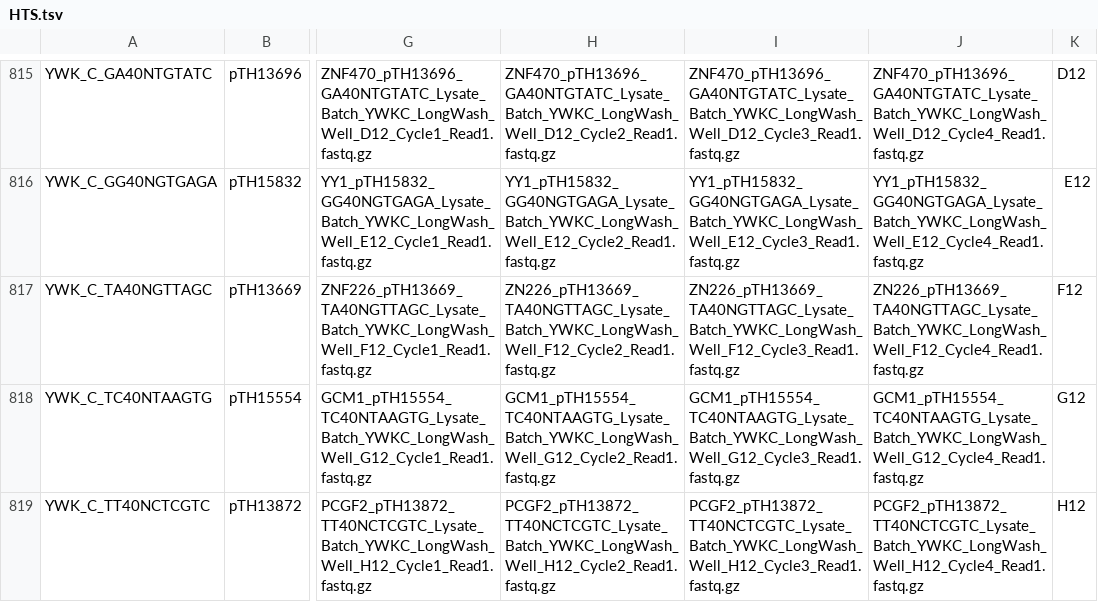
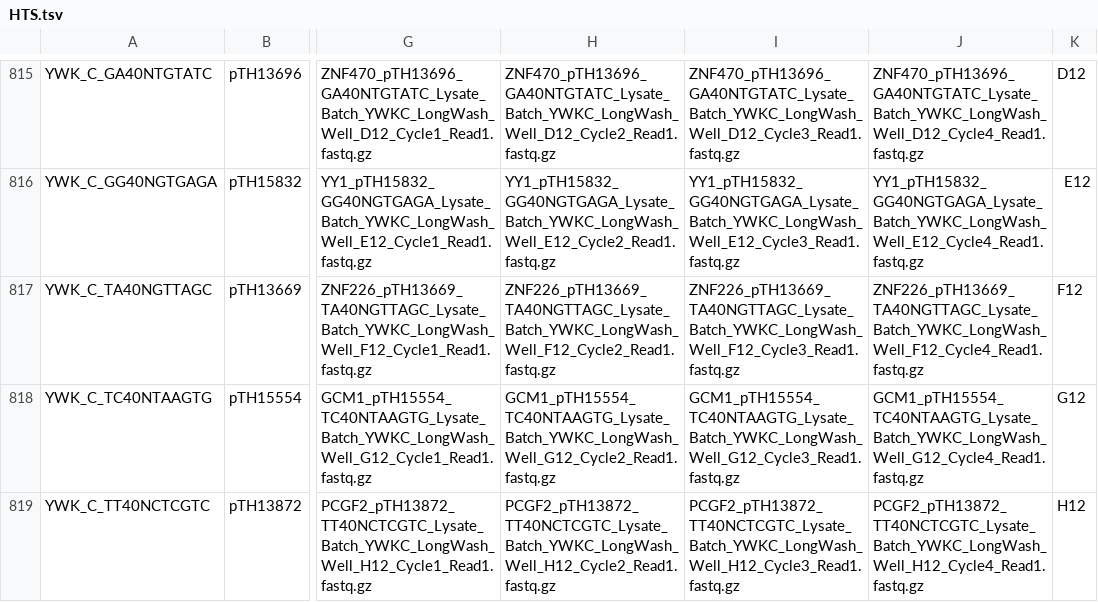
Before and after one commit to autosome-ru/greco-bit-data-processing, a TSV file: source_data_meta/HTS/HTS.tsv, drawn as a sheet; only a part is shown, gaps mark what is left out; the diff names each change by its address in the sheet, - before the commit and + after, or states it on an @@ line.

Commit message:
fix typo in metadata

```diff
--- a/source_data_meta/HTS/HTS.tsv
+++ b/source_data_meta/HTS/HTS.tsv
-H817: ZN226_pTH13669_TA40NGTTAGC_Lysate_Batch_YWKC_LongWash_Well_F12_Cycle2_Read1.fastq.gz
+H817: ZNF226_pTH13669_TA40NGTTAGC_Lysate_Batch_YWKC_LongWash_Well_F12_Cycle2_Read1.fastq.gz
-I817: ZN226_pTH13669_TA40NGTTAGC_Lysate_Batch_YWKC_LongWash_Well_F12_Cycle3_Read1.fastq.gz
+I817: ZNF226_pTH13669_TA40NGTTAGC_Lysate_Batch_YWKC_LongWash_Well_F12_Cycle3_Read1.fastq.gz
-J817: ZN226_pTH13669_TA40NGTTAGC_Lysate_Batch_YWKC_LongWash_Well_F12_Cycle4_Read1.fastq.gz
+J817: ZNF226_pTH13669_TA40NGTTAGC_Lysate_Batch_YWKC_LongWash_Well_F12_Cycle4_Read1.fastq.gz
```
